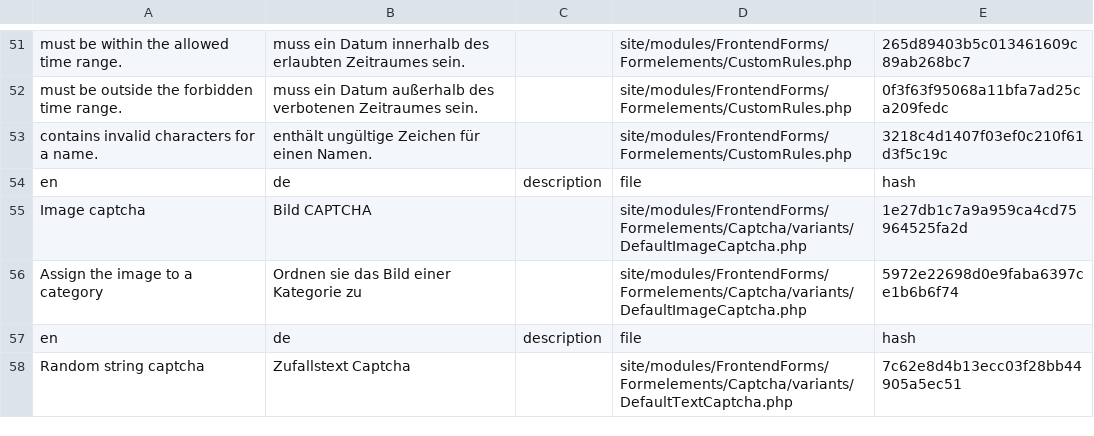
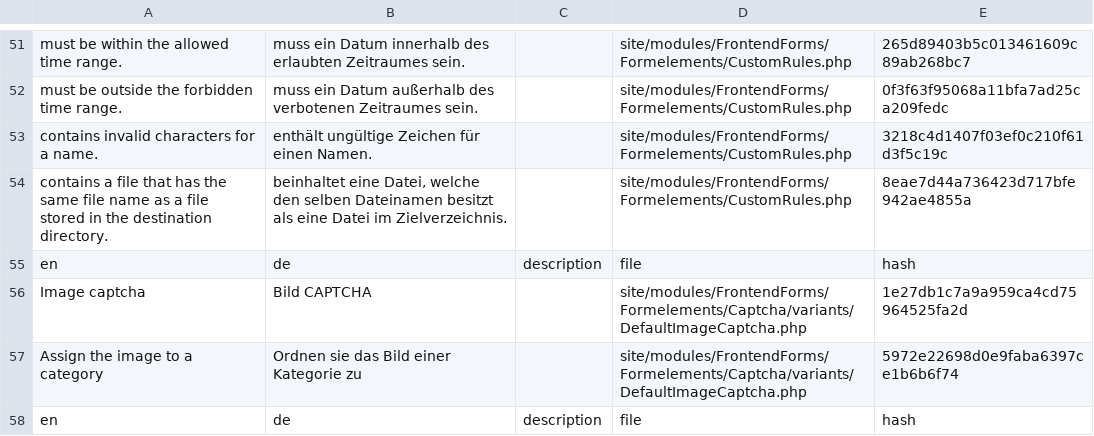
Before and after one commit to juergenweb/FrontendForms, a CSV file: languages/de.csv, drawn as a sheet; only a part is shown, gaps mark what is left out; the shorter side is filled out with more unchanged rows; the diff names each change by its address in the sheet, - before the commit and + after, or states it on an @@ line.

Commit message:
Update de.csv

```diff
--- a/languages/de.csv
+++ b/languages/de.csv
+row 54: contains a file that has the same file name as a file stored in the destination directory. | beinhaltet eine Datei, welche den selben Dateinamen besitzt als eine Datei im Zielverzeichnis. |  | site/modules/FrontendForms/Formelements/CustomRules.php | 8eae7d44a736423d717bfe942ae4855a
```
